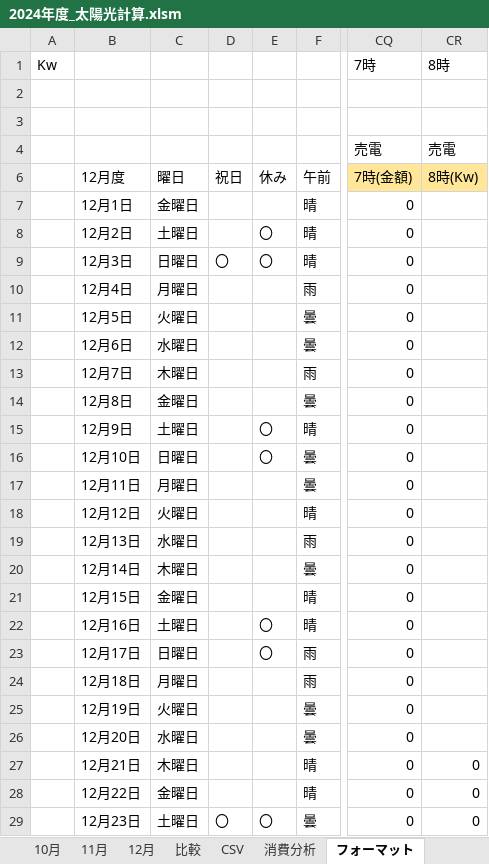
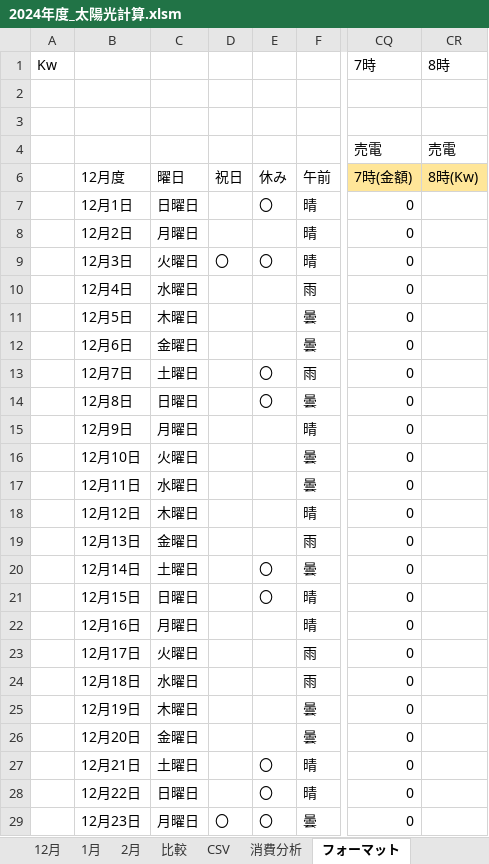
Before and after one commit to nagamasa1969/WindowsVBA, an Excel workbook: 2024年度_太陽光計算.xlsm, sheet フォーマット, drawn as a sheet; only a part is shown, gaps mark what is left out; values as stored, in another font and other column widths than the file's, no borders; charts and pictures and conditional formats not drawn; the diff covers the shown part only; the diff names each change by its address in the sheet, - before the commit and + after, or states it on an @@ line.

```diff
--- a/2024年度_太陽光計算.xlsm (sheet フォーマット)
+++ b/2024年度_太陽光計算.xlsm (sheet フォーマット)
+sheet tab: 1月
+sheet tab: 2月
-C7: 金曜日
+C7: 日曜日
-E7: (empty)
+E7: 〇
-C8: 土曜日
+C8: 月曜日
-E8: 〇
+E8: (empty)
-C9: 日曜日
+C9: 火曜日
-C10: 月曜日
+C10: 水曜日
-C11: 火曜日
+C11: 木曜日
-C12: 水曜日
+C12: 金曜日
-C13: 木曜日
+C13: 土曜日
-E13:E14: (empty)
+E13:E14: 〇
-C14: 金曜日
+C14: 日曜日
-C15: 土曜日
+C15: 月曜日
-E15:E16: 〇
+E15:E16: (empty)
-C16: 日曜日
+C16: 火曜日
-C17: 月曜日
+C17: 水曜日
-C18: 火曜日
+C18: 木曜日
-C19: 水曜日
+C19: 金曜日
-C20: 木曜日
+C20: 土曜日
-E20:E21: (empty)
+E20:E21: 〇
-C21: 金曜日
+C21: 日曜日
-C22: 土曜日
+C22: 月曜日
-E22:E23: 〇
+E22:E23: (empty)
-C23: 日曜日
+C23: 火曜日
-C24: 月曜日
+C24: 水曜日
-C25: 火曜日
+C25: 木曜日
-C26: 水曜日
+C26: 金曜日
-C27: 木曜日
+C27: 土曜日
-E27:E28: (empty)
+E27:E28: 〇
-CR27:CR29: 0
+CR27:CR29: (empty)
-C28: 金曜日
+C28: 日曜日
-C29: 土曜日
+C29: 月曜日
```
Also changed, not shown: 1 added row, 1 removed row and 18 edited cells elsewhere in this sheet, sheet 12月, sheet CSV, sheet 11月, sheet 10月, sheet 基本シート, formulas that keep their value, hidden cells, charts or pictures.
